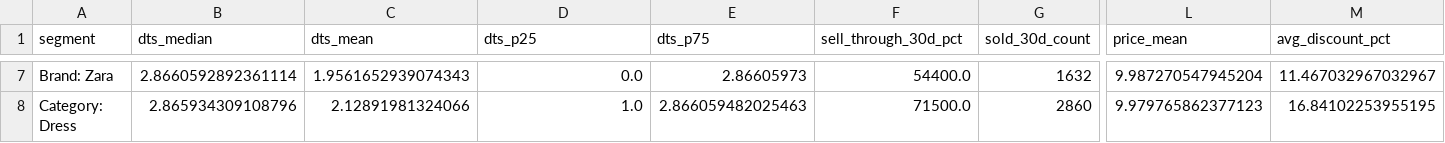
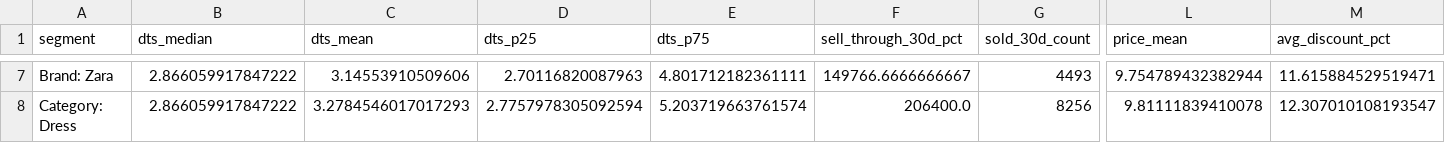
Before and after one commit to carloshubb/vinted-scraper-final-, a CSV file: data/processed/kpis_complete_report.csv, drawn as a sheet; only a part is shown, gaps mark what is left out; the diff covers the shown part only; the diff names each change by its address in the sheet, - before the commit and + after, or states it on an @@ line.

```diff
--- a/data/processed/kpis_complete_report.csv
+++ b/data/processed/kpis_complete_report.csv
-B7 (dts_median): 2.8660592892361114
+B7 (dts_median): 2.866059917847222
-C7 (dts_mean): 1.9561652939074343
+C7 (dts_mean): 3.14553910509606
-D7 (dts_p25): 0.0
+D7 (dts_p25): 2.70116820087963
-E7 (dts_p75): 2.86605973
+E7 (dts_p75): 4.801712182361111
-F7 (sell_through_30d_pct): 54400.0
+F7 (sell_through_30d_pct): 149766.6666666667
-G7 (sold_30d_count): 1632
+G7 (sold_30d_count): 4493
-L7 (price_mean): 9.987270547945204
+L7 (price_mean): 9.754789432382944
-M7 (avg_discount_pct): 11.467032967032967
+M7 (avg_discount_pct): 11.615884529519471
-B8 (dts_median): 2.865934309108796
+B8 (dts_median): 2.866059917847222
-C8 (dts_mean): 2.12891981324066
+C8 (dts_mean): 3.2784546017017293
-D8 (dts_p25): 1.0
+D8 (dts_p25): 2.7757978305092594
-E8 (dts_p75): 2.866059482025463
+E8 (dts_p75): 5.203719663761574
-F8 (sell_through_30d_pct): 71500.0
+F8 (sell_through_30d_pct): 206400.0
-G8 (sold_30d_count): 2860
+G8 (sold_30d_count): 8256
-L8 (price_mean): 9.979765862377123
+L8 (price_mean): 9.81111839410078
-M8 (avg_discount_pct): 16.84102253955195
+M8 (avg_discount_pct): 12.307010108193547
```
Also changed, not shown: 90 edited cells elsewhere in this file, 9 other files.
